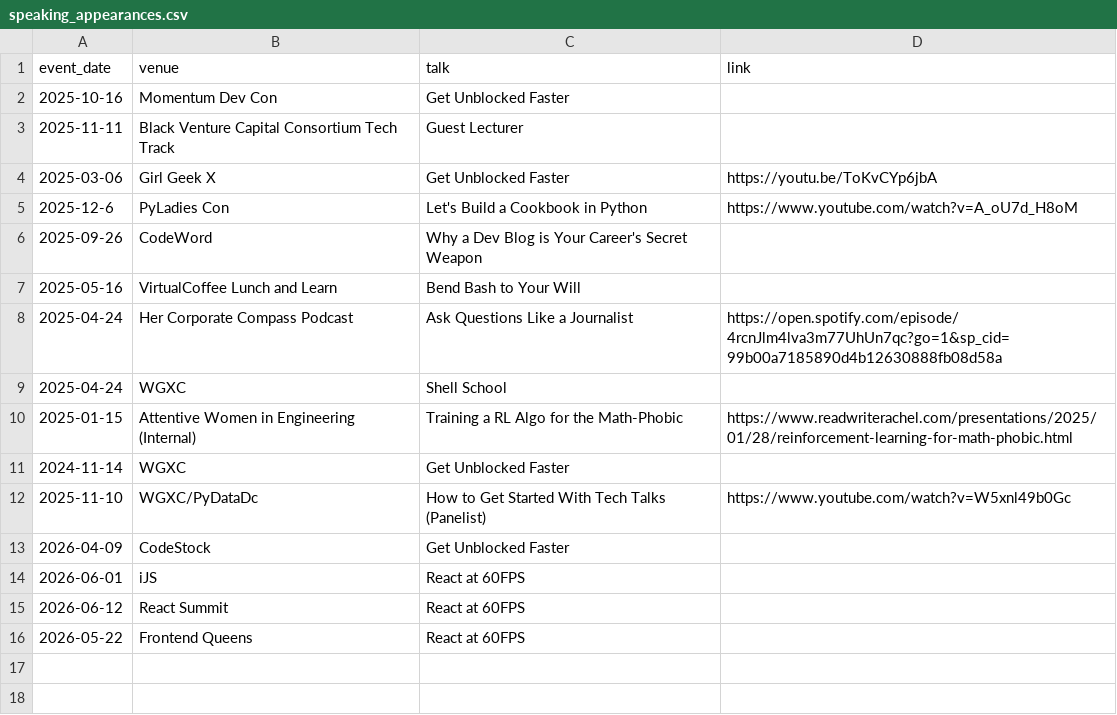
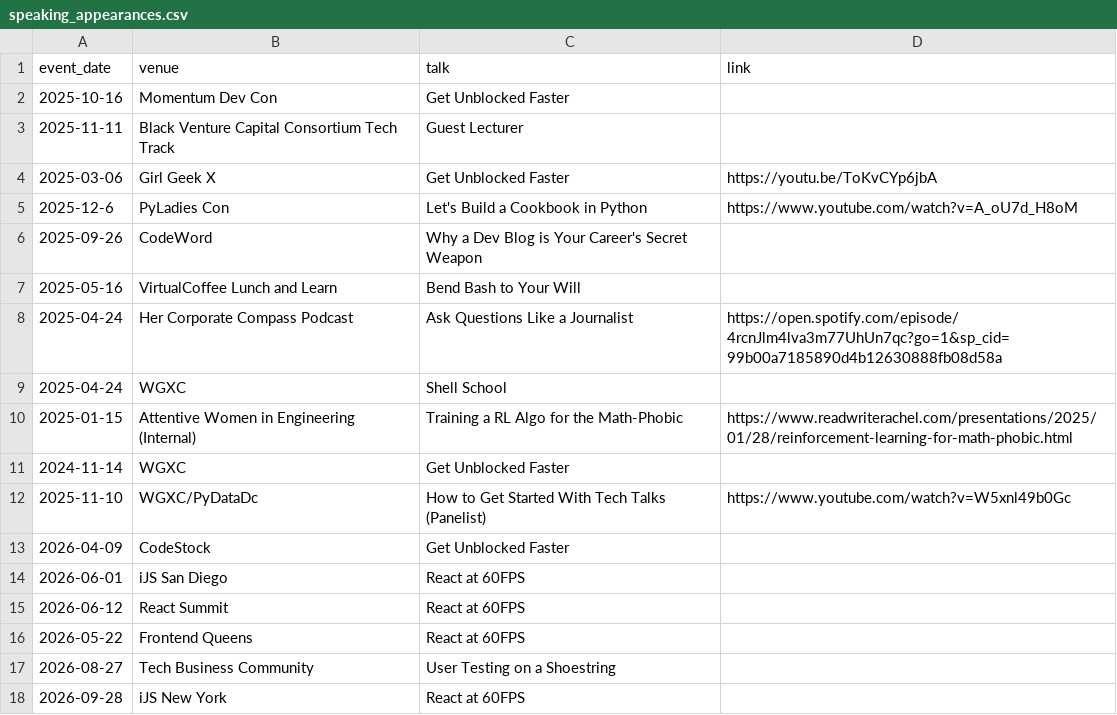
Before and after one commit to rkaufman13/rkaufman13-mysite, a CSV file: _data/speaking_appearances.csv, drawn as a sheet.

```diff
--- a/_data/speaking_appearances.csv
+++ b/_data/speaking_appearances.csv
@@ -13,4 +13,6 @@ event_date,venue,talk,link
 2026-04-09,CodeStock,Get Unblocked Faster,
-2026-06-01,iJS,React at 60FPS,
+2026-06-01,iJS San Diego,React at 60FPS,
 2026-06-12,React Summit,React at 60FPS,
 2026-05-22,Frontend Queens,React at 60FPS,
+2026-08-27,Tech Business Community,User Testing on a Shoestring,
+2026-09-28,iJS New York,React at 60FPS,
```
Also changed, not shown: 7 other files.
